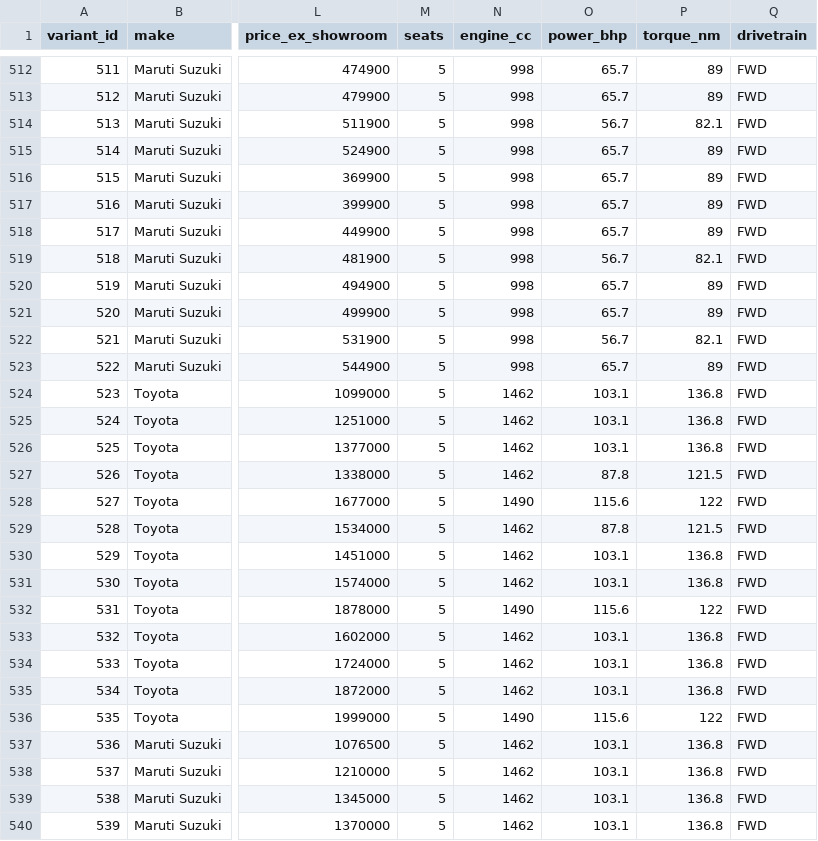
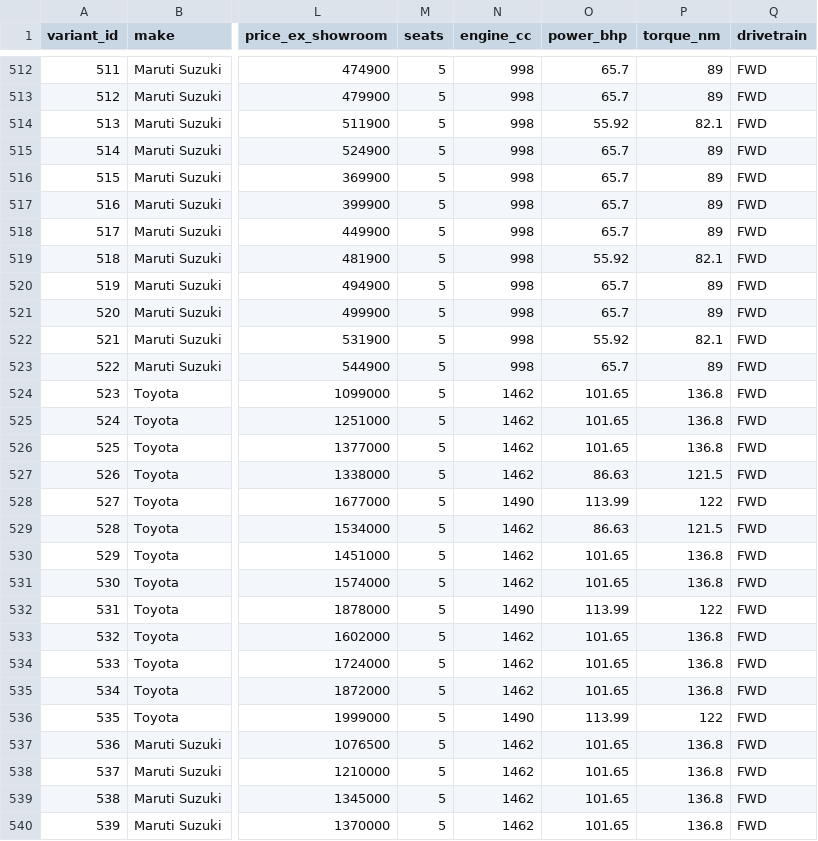
Before and after one commit to ShaikYaseenBasha578/Smart-Car-Recommendation-Engine, a CSV file: data/catalogue.csv, drawn as a sheet; only a part is shown, gaps mark what is left out; the diff covers the shown part only; the diff names each change by its address in the sheet, - before the commit and + after, or states it on an @@ line.

```diff
--- a/data/catalogue.csv
+++ b/data/catalogue.csv
-O514 (power_bhp): 56.7
+O514 (power_bhp): 55.92
-O519 (power_bhp): 56.7
+O519 (power_bhp): 55.92
-O522 (power_bhp): 56.7
+O522 (power_bhp): 55.92
-O524:O526 (power_bhp): 103.1
+O524:O526 (power_bhp): 101.65
-O527 (power_bhp): 87.8
+O527 (power_bhp): 86.63
-O528 (power_bhp): 115.6
+O528 (power_bhp): 113.99
-O529 (power_bhp): 87.8
+O529 (power_bhp): 86.63
-O530:O531 (power_bhp): 103.1
+O530:O531 (power_bhp): 101.65
-O532 (power_bhp): 115.6
+O532 (power_bhp): 113.99
-O533:O535 (power_bhp): 103.1
+O533:O535 (power_bhp): 101.65
-O536 (power_bhp): 115.6
+O536 (power_bhp): 113.99
-O537:O540 (power_bhp): 103.1
+O537:O540 (power_bhp): 101.65
```
Also changed, not shown: 65 edited cells elsewhere in this file, 1 other file.
